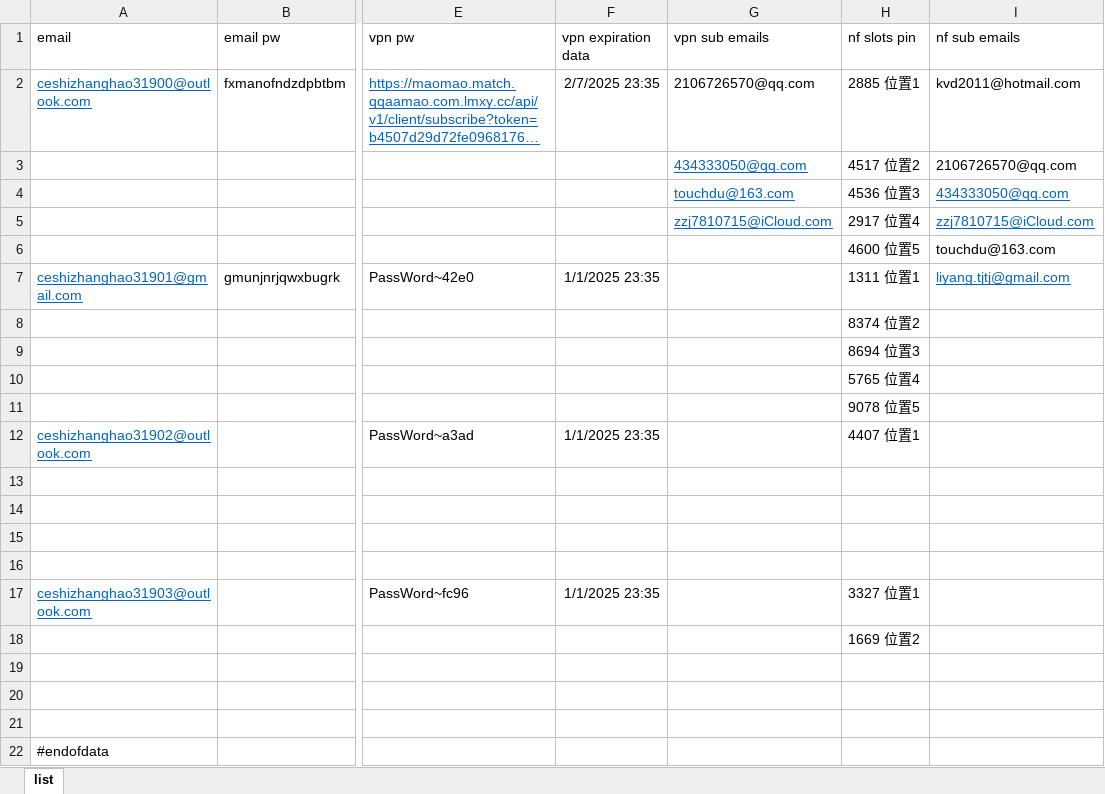
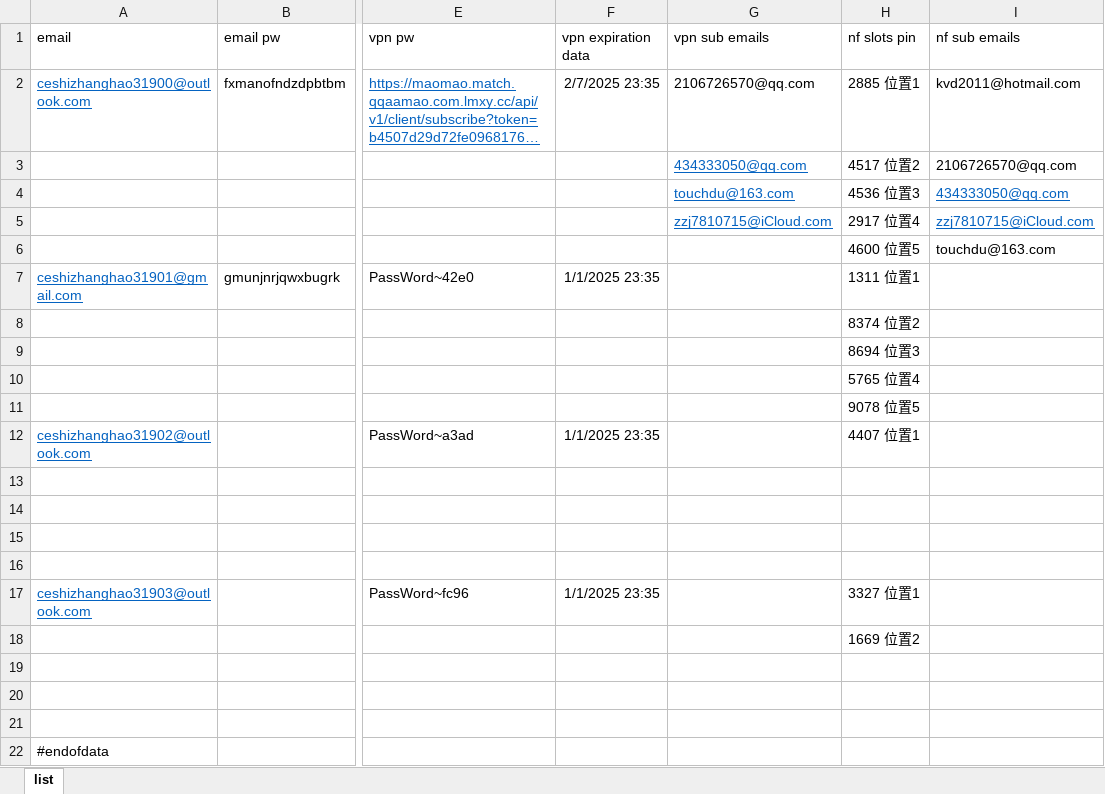
Before and after one commit to yaaaaaaaaing/start2, an Excel workbook: configuration/name_list.xlsx, sheet list, drawn as a sheet; only a part is shown, gaps mark what is left out; long unchanged cells end in …; values as stored, in another font and other column widths than the file's, no borders; the diff names each change by its address in the sheet, - before the commit and + after, or states it on an @@ line.

Commit message:
Revert "update config for liyang.tjtj@gmail.com"
This reverts commit 6d0abd5efcd42fc72b5f1791f60d9841c9f99926.

```diff
--- a/configuration/name_list.xlsx (sheet list)
+++ b/configuration/name_list.xlsx (sheet list)
-I7 (nf sub emails): liyang.tjtj@gmail.com
+I7 (nf sub emails): (empty)
```
Also changed, not shown: 3 other files.
